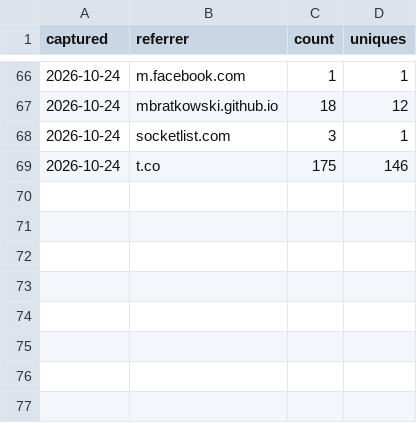
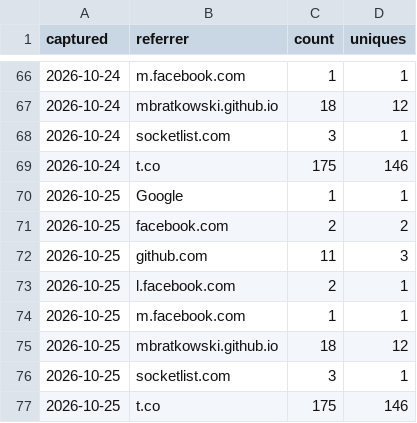
Before and after one commit to MBratkowski/deweloperuch-mcp, a CSV file: github/referrers.csv, drawn as a sheet; only a part is shown, gaps mark what is left out.

```diff
--- a/github/referrers.csv
+++ b/github/referrers.csv
@@ -69 +69,9 @@ captured,referrer,count,uniques
 2026-10-24,t.co,175,146
+2026-10-25,Google,1,1
+2026-10-25,facebook.com,2,2
+2026-10-25,github.com,11,3
+2026-10-25,l.facebook.com,2,1
+2026-10-25,m.facebook.com,1,1
+2026-10-25,mbratkowski.github.io,18,12
+2026-10-25,socketlist.com,3,1
+2026-10-25,t.co,175,146
```
Also changed, not shown: github/clones.csv, github/paths.csv, 4 other files.
